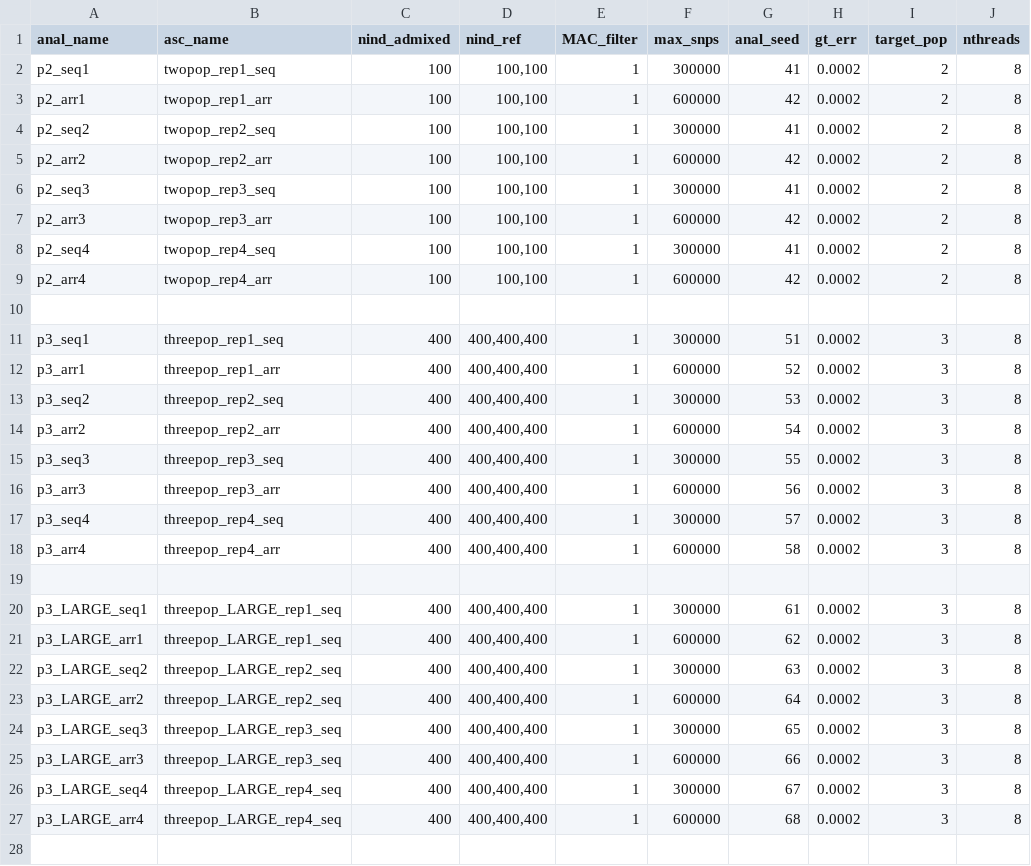
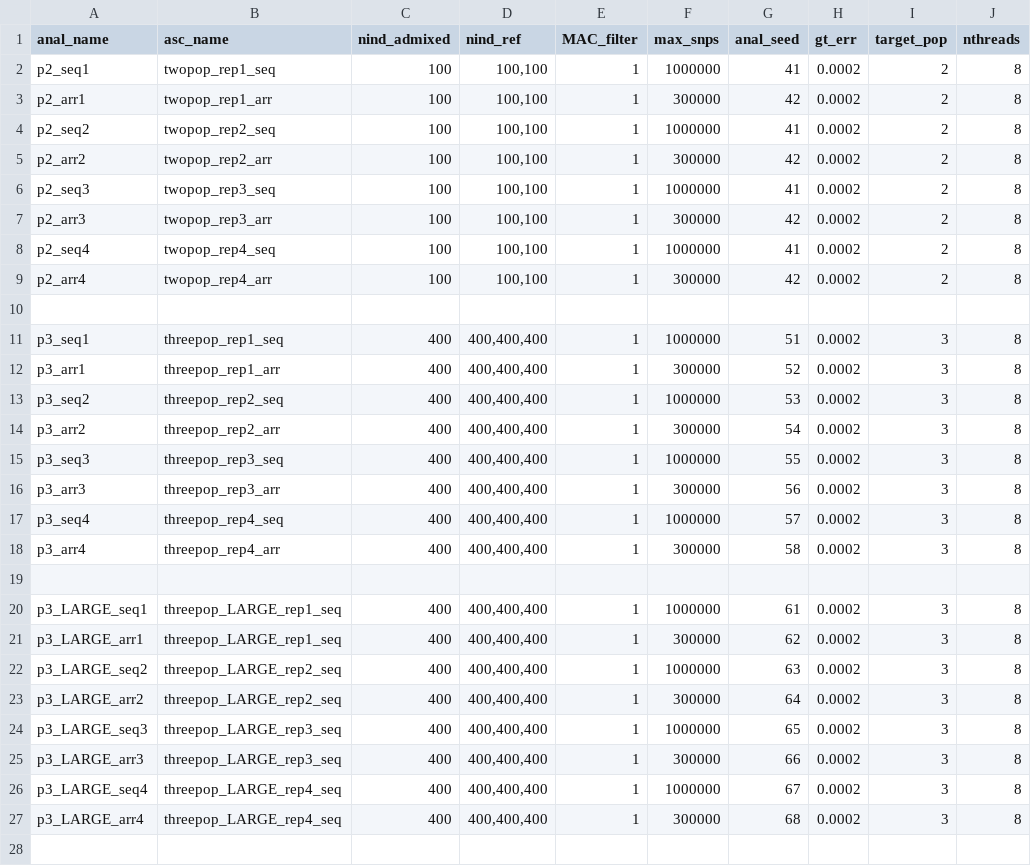
Before and after one commit to rwaples/lai-sim, a TSV file: config/cluster.analyses.tsv, drawn as a sheet; only a part is shown; the diff covers the shown part only.

Commit message:
update seq and arr analyses

```diff
--- a/config/cluster.analyses.tsv
+++ b/config/cluster.analyses.tsv
@@ -1,28 +1,28 @@
 anal_name	asc_name	nind_admixed	nind_ref	MAC_filter	max_snps	anal_seed	gt_err	target_pop	nthreads
-p2_seq1	twopop_rep1_seq	100	100,100	1	300000	41	0.0002	2	8
-p2_arr1	twopop_rep1_arr	100	100,100	1	600000	42	0.0002	2	8
-p2_seq2	twopop_rep2_seq	100	100,100	1	300000	41	0.0002	2	8
-p2_arr2	twopop_rep2_arr	100	100,100	1	600000	42	0.0002	2	8
-p2_seq3	twopop_rep3_seq	100	100,100	1	300000	41	0.0002	2	8
-p2_arr3	twopop_rep3_arr	100	100,100	1	600000	42	0.0002	2	8
-p2_seq4	twopop_rep4_seq	100	100,100	1	300000	41	0.0002	2	8
-p2_arr4	twopop_rep4_arr	100	100,100	1	600000	42	0.0002	2	8
+p2_seq1	twopop_rep1_seq	100	100,100	1	1000000	41	0.0002	2	8
+p2_arr1	twopop_rep1_arr	100	100,100	1	300000	42	0.0002	2	8
+p2_seq2	twopop_rep2_seq	100	100,100	1	1000000	41	0.0002	2	8
+p2_arr2	twopop_rep2_arr	100	100,100	1	300000	42	0.0002	2	8
+p2_seq3	twopop_rep3_seq	100	100,100	1	1000000	41	0.0002	2	8
+p2_arr3	twopop_rep3_arr	100	100,100	1	300000	42	0.0002	2	8
+p2_seq4	twopop_rep4_seq	100	100,100	1	1000000	41	0.0002	2	8
+p2_arr4	twopop_rep4_arr	100	100,100	1	300000	42	0.0002	2	8
 
-p3_seq1	threepop_rep1_seq	400	400,400,400	1	300000	51	0.0002	3	8
-p3_arr1	threepop_rep1_arr	400	400,400,400	1	600000	52	0.0002	3	8
-p3_seq2	threepop_rep2_seq	400	400,400,400	1	300000	53	0.0002	3	8
-p3_arr2	threepop_rep2_arr	400	400,400,400	1	600000	54	0.0002	3	8
-p3_seq3	threepop_rep3_seq	400	400,400,400	1	300000	55	0.0002	3	8
-p3_arr3	threepop_rep3_arr	400	400,400,400	1	600000	56	0.0002	3	8
-p3_seq4	threepop_rep4_seq	400	400,400,400	1	300000	57	0.0002	3	8
-p3_arr4	threepop_rep4_arr	400	400,400,400	1	600000	58	0.0002	3	8
+p3_seq1	threepop_rep1_seq	400	400,400,400	1	1000000	51	0.0002	3	8
+p3_arr1	threepop_rep1_arr	400	400,400,400	1	300000	52	0.0002	3	8
+p3_seq2	threepop_rep2_seq	400	400,400,400	1	1000000	53	0.0002	3	8
+p3_arr2	threepop_rep2_arr	400	400,400,400	1	300000	54	0.0002	3	8
+p3_seq3	threepop_rep3_seq	400	400,400,400	1	1000000	55	0.0002	3	8
+p3_arr3	threepop_rep3_arr	400	400,400,400	1	300000	56	0.0002	3	8
+p3_seq4	threepop_rep4_seq	400	400,400,400	1	1000000	57	0.0002	3	8
+p3_arr4	threepop_rep4_arr	400	400,400,400	1	300000	58	0.0002	3	8
 
-p3_LARGE_seq1	threepop_LARGE_rep1_seq	400	400,400,400	1	300000	61	0.0002	3	8
-p3_LARGE_arr1	threepop_LARGE_rep1_seq	400	400,400,400	1	600000	62	0.0002	3	8
-p3_LARGE_seq2	threepop_LARGE_rep2_seq	400	400,400,400	1	300000	63	0.0002	3	8
-p3_LARGE_arr2	threepop_LARGE_rep2_seq	400	400,400,400	1	600000	64	0.0002	3	8
-p3_LARGE_seq3	threepop_LARGE_rep3_seq	400	400,400,400	1	300000	65	0.0002	3	8
-p3_LARGE_arr3	threepop_LARGE_rep3_seq	400	400,400,400	1	600000	66	0.0002	3	8
-p3_LARGE_seq4	threepop_LARGE_rep4_seq	400	400,400,400	1	300000	67	0.0002	3	8
-p3_LARGE_arr4	threepop_LARGE_rep4_seq	400	400,400,400	1	600000	68	0.0002	3	8
+p3_LARGE_seq1	threepop_LARGE_rep1_seq	400	400,400,400	1	1000000	61	0.0002	3	8
+p3_LARGE_arr1	threepop_LARGE_rep1_seq	400	400,400,400	1	300000	62	0.0002	3	8
+p3_LARGE_seq2	threepop_LARGE_rep2_seq	400	400,400,400	1	1000000	63	0.0002	3	8
+p3_LARGE_arr2	threepop_LARGE_rep2_seq	400	400,400,400	1	300000	64	0.0002	3	8
+p3_LARGE_seq3	threepop_LARGE_rep3_seq	400	400,400,400	1	1000000	65	0.0002	3	8
+p3_LARGE_arr3	threepop_LARGE_rep3_seq	400	400,400,400	1	300000	66	0.0002	3	8
+p3_LARGE_seq4	threepop_LARGE_rep4_seq	400	400,400,400	1	1000000	67	0.0002	3	8
+p3_LARGE_arr4	threepop_LARGE_rep4_seq	400	400,400,400	1	300000	68	0.0002	3	8
 
```
Also changed, not shown: 8 edited cells elsewhere in this file.
